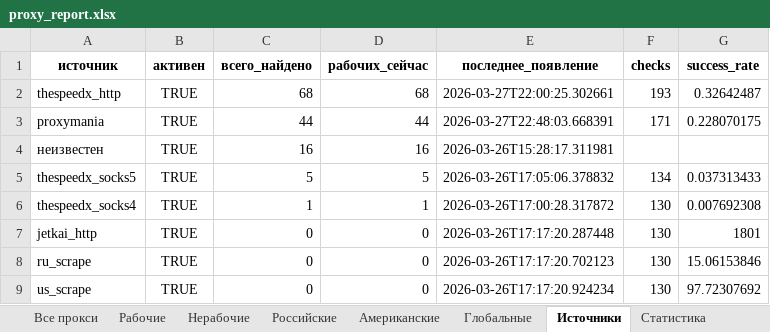
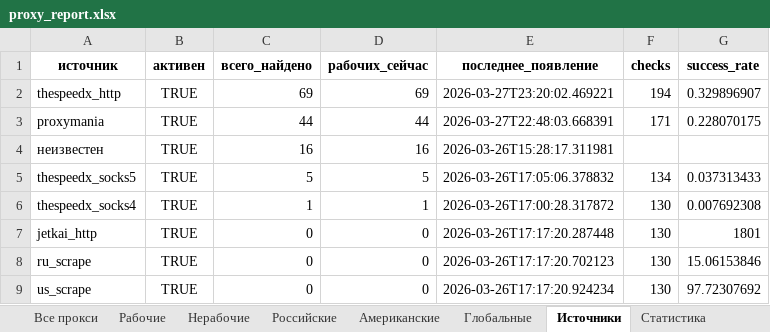
Before and after one commit to Ganjo1st/Proctor, an Excel workbook: reports/proxy_report.xlsx, sheet Источники, drawn as a sheet; values as stored, in another font and other column widths than the file's, no borders; the diff names each change by its address in the sheet, - before the commit and + after, or states it on an @@ line.

```diff
--- a/reports/proxy_report.xlsx (sheet Источники)
+++ b/reports/proxy_report.xlsx (sheet Источники)
-C2 (всего_найдено): 68
+C2 (всего_найдено): 69
-D2 (рабочих_сейчас): 68
+D2 (рабочих_сейчас): 69
-E2 (последнее_появление): 2026-03-27T22:00:25.302661
+E2 (последнее_появление): 2026-03-27T23:20:02.469221
-F2 (checks): 193
+F2 (checks): 194
-G2 (success_rate): 0.32642487
+G2 (success_rate): 0.329896907
```
Also changed, not shown: sheet Все прокси, sheet Рабочие, sheet Статистика.
